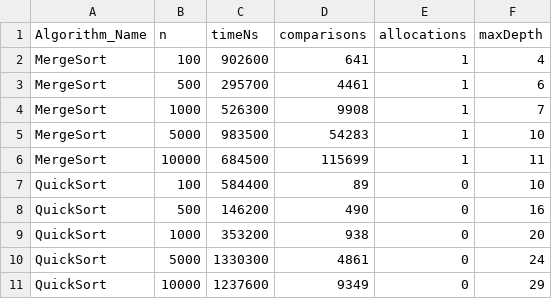
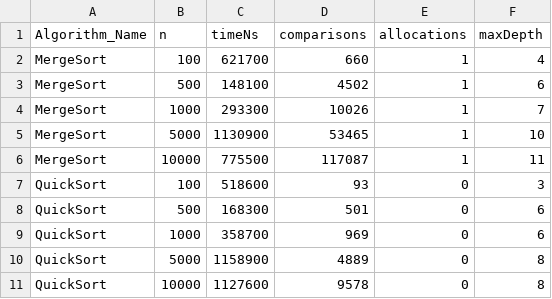
Before and after one commit to Metsuk1/Algorithms_hw, a CSV file: results.csv, drawn as a sheet.

```diff
--- a/results.csv
+++ b/results.csv
@@ -1,11 +1,11 @@
 Algorithm_Name,n,timeNs,comparisons,allocations,maxDepth
-MergeSort,100,902600,641,1,4
-MergeSort,500,295700,4461,1,6
-MergeSort,1000,526300,9908,1,7
-MergeSort,5000,983500,54283,1,10
-MergeSort,10000,684500,115699,1,11
-QuickSort,100,584400,89,0,10
-QuickSort,500,146200,490,0,16
-QuickSort,1000,353200,938,0,20
-QuickSort,5000,1330300,4861,0,24
-QuickSort,10000,1237600,9349,0,29
+MergeSort,100,621700,660,1,4
+MergeSort,500,148100,4502,1,6
+MergeSort,1000,293300,10026,1,7
+MergeSort,5000,1130900,53465,1,10
+MergeSort,10000,775500,117087,1,11
+QuickSort,100,518600,93,0,3
+QuickSort,500,168300,501,0,6
+QuickSort,1000,358700,969,0,6
+QuickSort,5000,1158900,4889,0,8
+QuickSort,10000,1127600,9578,0,8
```
Also changed, not shown: 8 other files.
